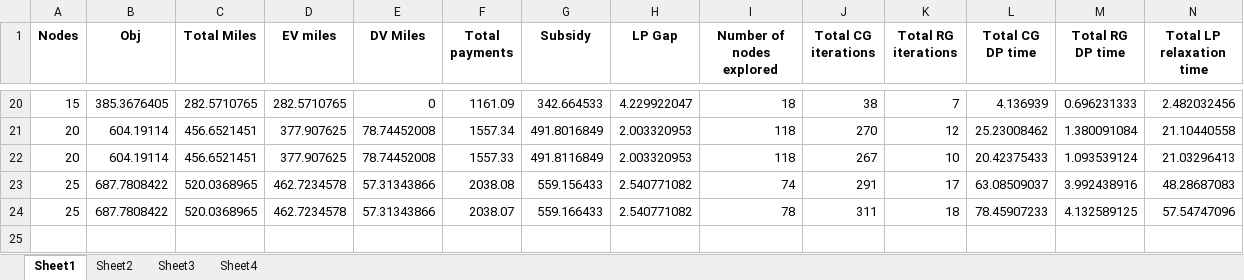
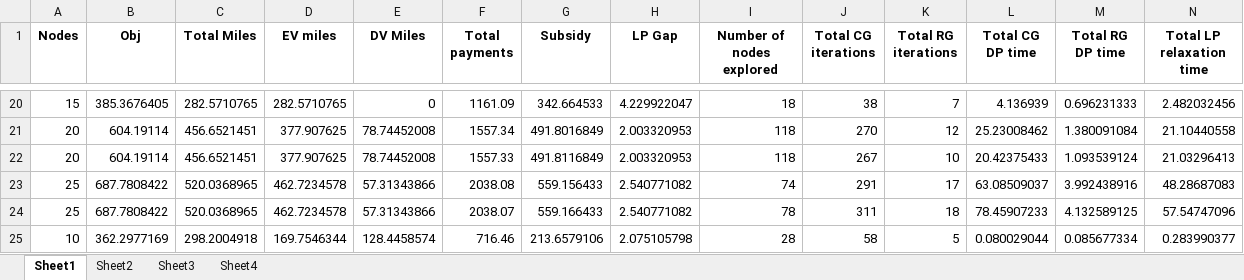
Before and after one commit to Tanvir19934/CVRP, an Excel workbook: New_codes/Results/results.xlsx, sheet Sheet1, drawn as a sheet; only a part is shown, gaps mark what is left out; values as stored, in another font and other column widths than the file's, no borders; rows hold the shown columns only; the diff names each change by its address in the sheet, - before the commit and + after, or states it on an @@ line.

```diff
--- a/New_codes/Results/results.xlsx (sheet Sheet1)
+++ b/New_codes/Results/results.xlsx (sheet Sheet1)
+row 25: 10 | 362.2977169 | 298.2004918 | 169.7546344 | 128.4458574 | 716.46 | 213.6579106 | 2.075105798 | 28 | 58 | 5 | 0.080029044 | 0.085677334 | 0.283990377
```
Also changed, not shown: sheet Sheet2, 2 other files.
